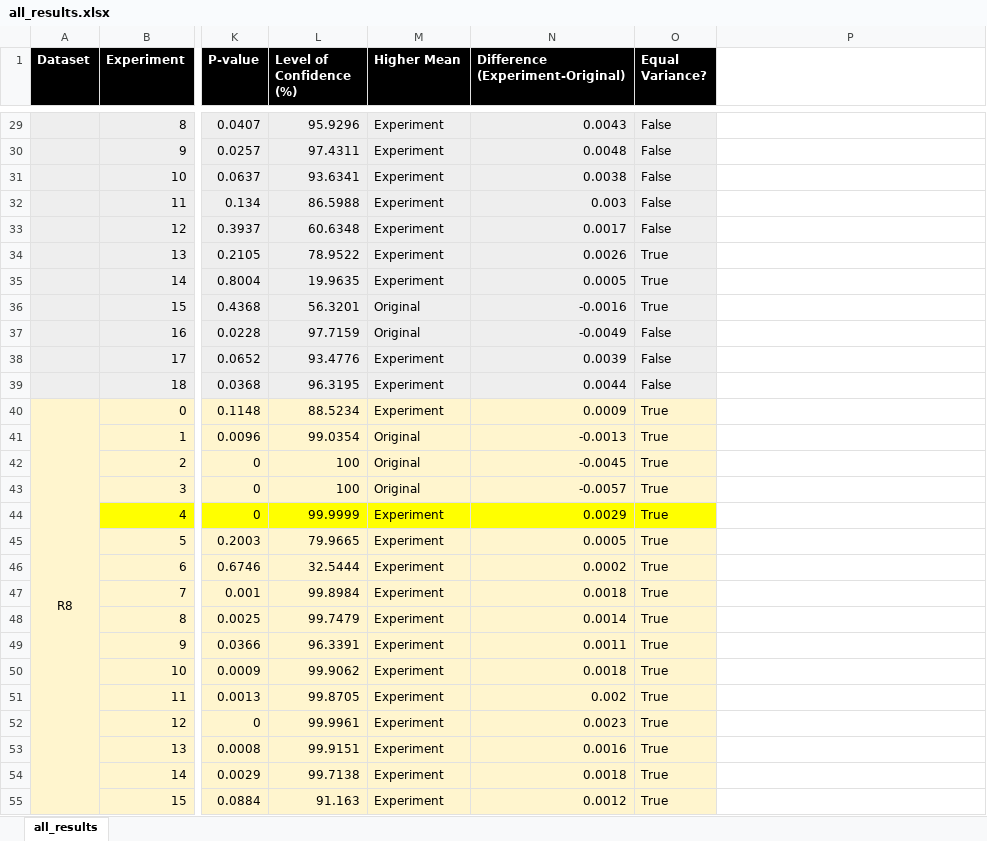
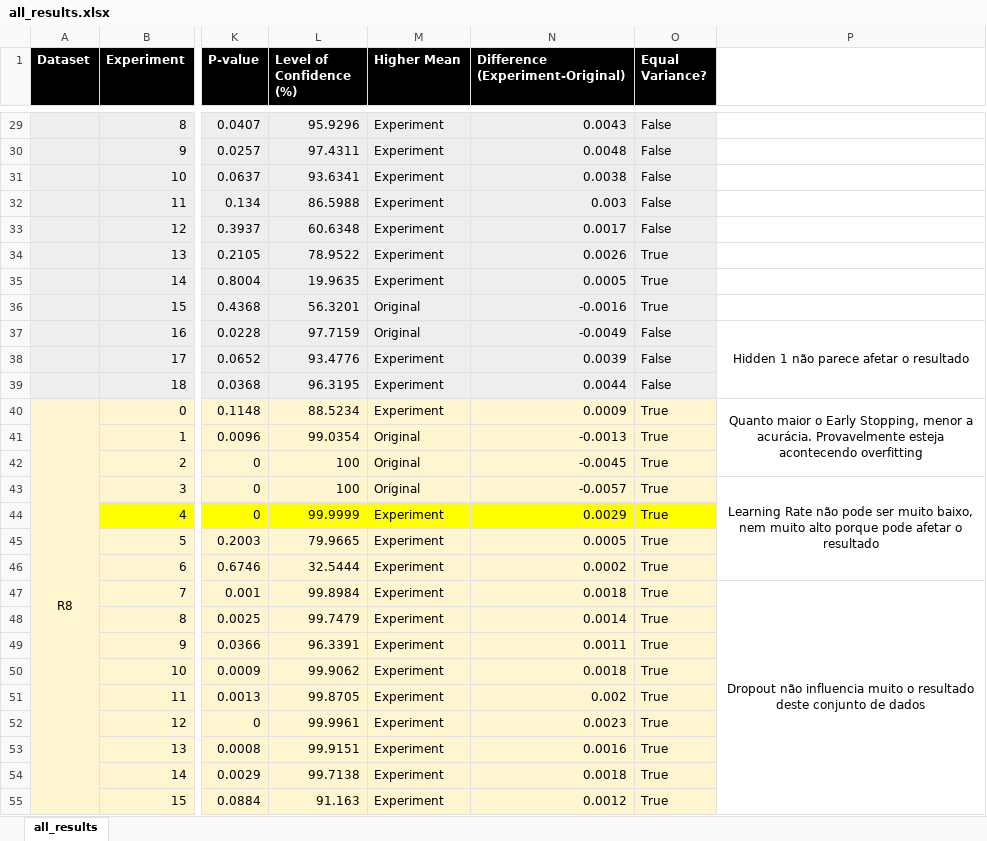
Before and after one commit to HenriqueVarellaEhrenfried/AnalysisResultsTextGCN, an Excel workbook: Comparisons/all_results.xlsx, sheet all_results, drawn as a sheet; only a part is shown, gaps mark what is left out; values as stored, in another font and other column widths than the file's, no borders; conditional formats not drawn; the diff covers the shown part only; the diff names each change by its address in the sheet, - before the commit and + after, or states it on an @@ line.

Commit message:
Add some observations to the results
Signed-off-by: Henrique V. Ehrenfried <hvehrenfried@inf.ufpr.br>

```diff
--- a/Comparisons/all_results.xlsx (sheet all_results)
+++ b/Comparisons/all_results.xlsx (sheet all_results)
-P37: (empty)
+P37: Hidden 1 não parece afetar o resultado
+P37:P39 merged
-P40: (empty)
+P40: Quanto maior o Early Stopping, menor a acurácia. Provavelmente esteja acontecendo overfitting
+P40:P42 merged
-P43: (empty)
+P43: Learning Rate não pode ser muito baixo, nem muito alto porque pode afetar o resultado
+P43:P46 merged
-P47: (empty)
+P47: Dropout não influencia muito o resultado deste conjunto de dados
+P47:P55 merged
```
Also changed, not shown: 12 edited cells and merged cells elsewhere in this sheet.
